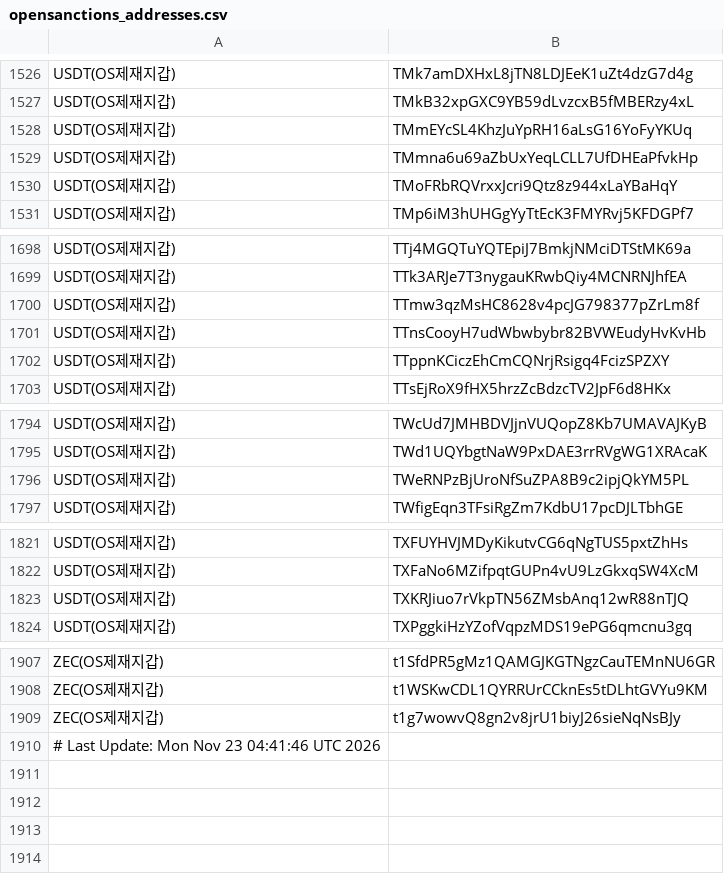
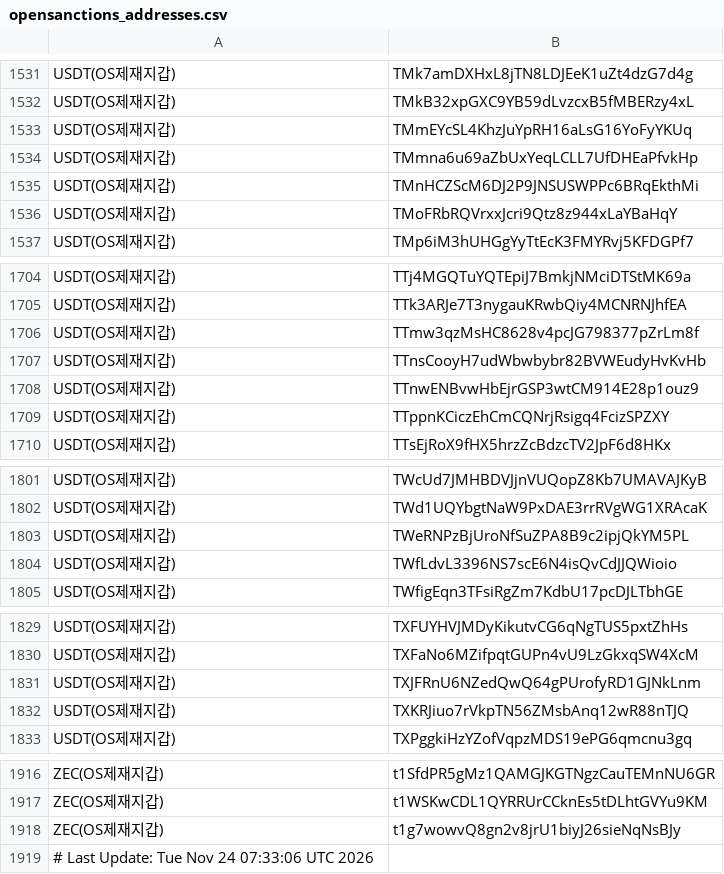
Before and after one commit to kuyongjin/blacklist-wallet-daily-check, a CSV file: opensanctions_addresses.csv, drawn as a sheet; only a part is shown, gaps mark what is left out; the diff covers the shown part only.

```diff
--- a/opensanctions_addresses.csv
+++ b/opensanctions_addresses.csv
@@ -1529,2 +1534,3 @@ USDT(OS제재지갑),TMmEYcSL4KhzJuYpRH16aLsG16YoFyYKUq
 USDT(OS제재지갑),TMmna6u69aZbUxYeqLCLL7UfDHEaPfvkHp
+USDT(OS제재지갑),TMnHCZScM6DJ2P9JNSUSWPPc6BRqEkthMi
 USDT(OS제재지갑),TMoFRbRQVrxxJcri9Qtz8z944xLaYBaHqY
@@ -1701,2 +1707,3 @@ USDT(OS제재지갑),TTmw3qzMsHC8628v4pcJG798377pZrLm8f
 USDT(OS제재지갑),TTnsCooyH7udWbwbybr82BVWEudyHvKvHb
+USDT(OS제재지갑),TTnwENBvwHbEjrGSP3wtCM914E28p1ouz9
 USDT(OS제재지갑),TTppnKCiczEhCmCQNrjRsigq4FcizSPZXY
@@ -1796,2 +1803,3 @@ USDT(OS제재지갑),TWd1UQYbgtNaW9PxDAE3rrRVgWG1XRAcaK
 USDT(OS제재지갑),TWeRNPzBjUroNfSuZPA8B9c2ipjQkYM5PL
+USDT(OS제재지갑),TWfLdvL3396NS7scE6N4isQvCdJJQWioio
 USDT(OS제재지갑),TWfigEqn3TFsiRgZm7KdbU17pcDJLTbhGE
@@ -1822,2 +1830,3 @@ USDT(OS제재지갑),TXFUYHVJMDyKikutvCG6qNgTUS5pxtZhHs
 USDT(OS제재지갑),TXFaNo6MZifpqtGUPn4vU9LzGkxqSW4XcM
+USDT(OS제재지갑),TXJFRnU6NZedQwQ64gPUrofyRD1GJNkLnm
 USDT(OS제재지갑),TXKRJiuo7rVkpTN56ZMsbAnq12wR88nTJQ
@@ -1909,2 +1918,2 @@ ZEC(OS제재지갑),t1WSKwCDL1QYRRUrCCknEs5tDLhtGVYu9KM
 ZEC(OS제재지갑),t1g7wowvQ8gn2v8jrU1biyJ26sieNqNsBJy
-# Last Update: Mon Nov 23 04:41:46 UTC 2026
+# Last Update: Tue Nov 24 07:33:06 UTC 2026
```
Also changed, not shown: 5 added rows elsewhere in this file.
